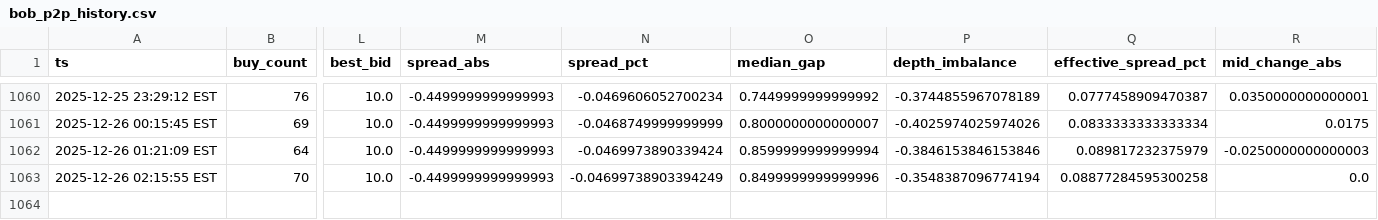
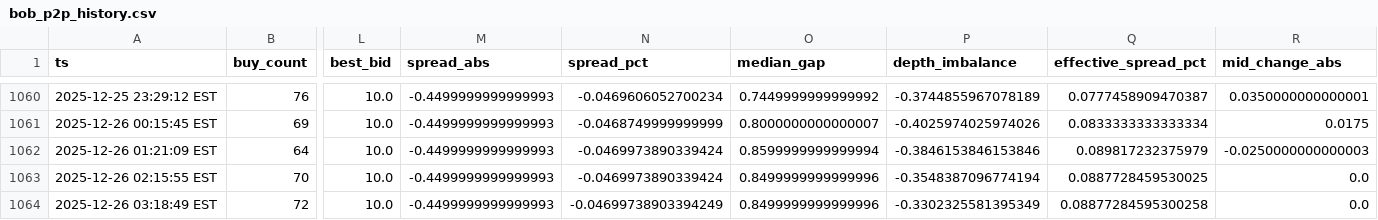
Before and after one commit to nicoortuno/bolivian-economy-tracker, a CSV file: data/bob_p2p_history.csv, drawn as a sheet; only a part is shown, gaps mark what is left out; rows hold the shown columns only; the diff names each change by its address in the sheet, - before the commit and + after, or states it on an @@ line.

```diff
--- a/data/bob_p2p_history.csv
+++ b/data/bob_p2p_history.csv
-N1063 (spread_pct): -0.04699738903394249
+N1063 (spread_pct): -0.0469973890339424
-Q1063 (effective_spread_pct): 0.08877284595300258
+Q1063 (effective_spread_pct): 0.0887728459530025
+row 1064: 2025-12-26 03:18:49 EST | 72 | 10.0 | -0.4499999999999993 | -0.04699738903394249 | 0.8499999999999996 | -0.3302325581395349 | 0.08877284595300258 | 0.0
```
